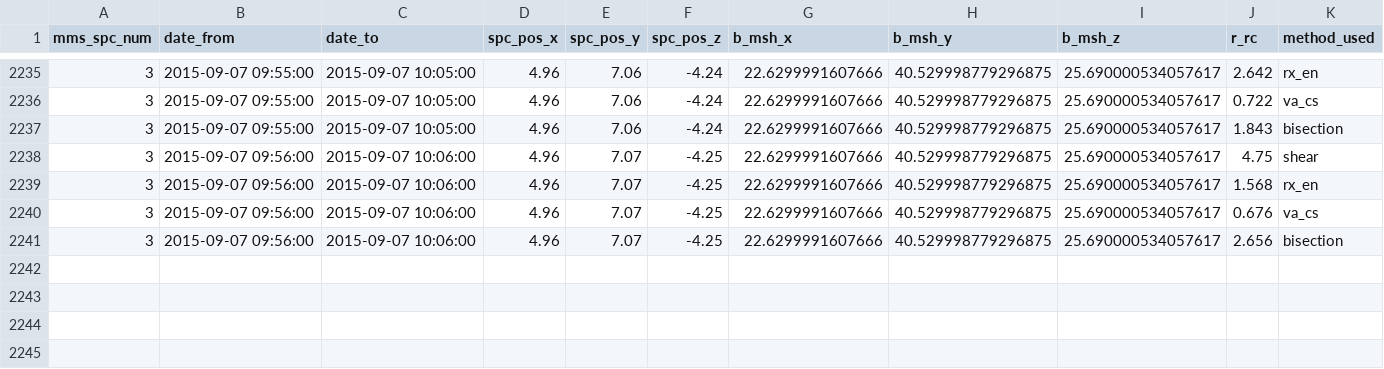
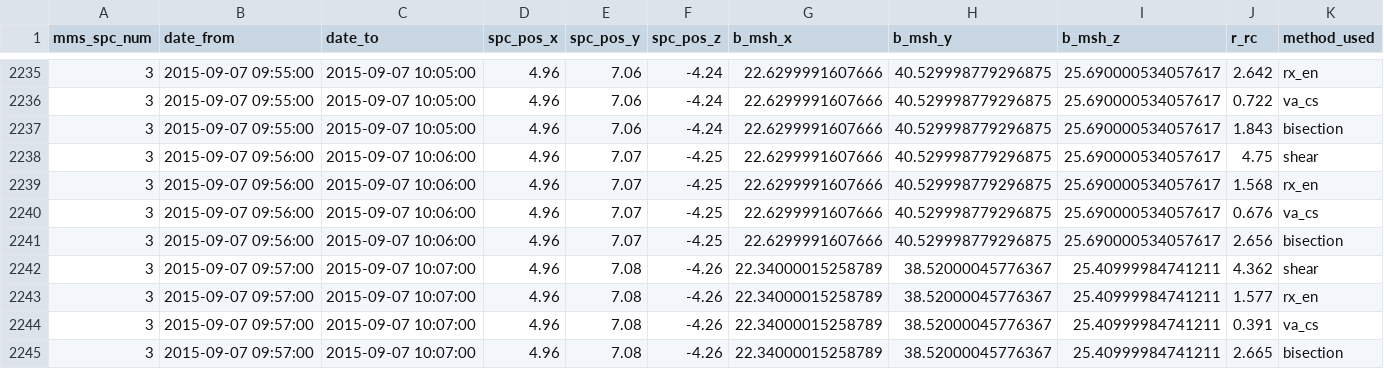
Before and after one commit to qudsiramiz/rcn, a CSV file: data/rx_d/time_series/rx_line_data_time_series_mms3_20150907_120000.csv, drawn as a sheet; only a part is shown, gaps mark what is left out; rows hold the shown columns only; the diff names each change by its address in the sheet, - before the commit and + after, or states it on an @@ line.

Commit message:
modified:   data/rx_d/time_series/rx_line_data_time_series_mms3_20150907_120000.csv 	new file:   figures/all_ridge_plots/t96/None_interpolation_mms3/time_series_20150907_120000/ridge_plot_2015-09-07_09-57-00_2015-09-07_10-07-00_-2_-6_3.png

```diff
--- a/data/rx_d/time_series/rx_line_data_time_series_mms3_20150907_120000.csv
+++ b/data/rx_d/time_series/rx_line_data_time_series_mms3_20150907_120000.csv
+row 2242: 3 | 2015-09-07 09:57:00 | 2015-09-07 10:07:00 | 4.96 | 7.08 | -4.26 | 22.34000015258789 | 38.52000045776367 | 25.40999984741211 | 4.362 | shear
+row 2243: 3 | 2015-09-07 09:57:00 | 2015-09-07 10:07:00 | 4.96 | 7.08 | -4.26 | 22.34000015258789 | 38.52000045776367 | 25.40999984741211 | 1.577 | rx_en
+row 2244: 3 | 2015-09-07 09:57:00 | 2015-09-07 10:07:00 | 4.96 | 7.08 | -4.26 | 22.34000015258789 | 38.52000045776367 | 25.40999984741211 | 0.391 | va_cs
+row 2245: 3 | 2015-09-07 09:57:00 | 2015-09-07 10:07:00 | 4.96 | 7.08 | -4.26 | 22.34000015258789 | 38.52000045776367 | 25.40999984741211 | 2.665 | bisection
```
Also changed, not shown: 1 other file.
